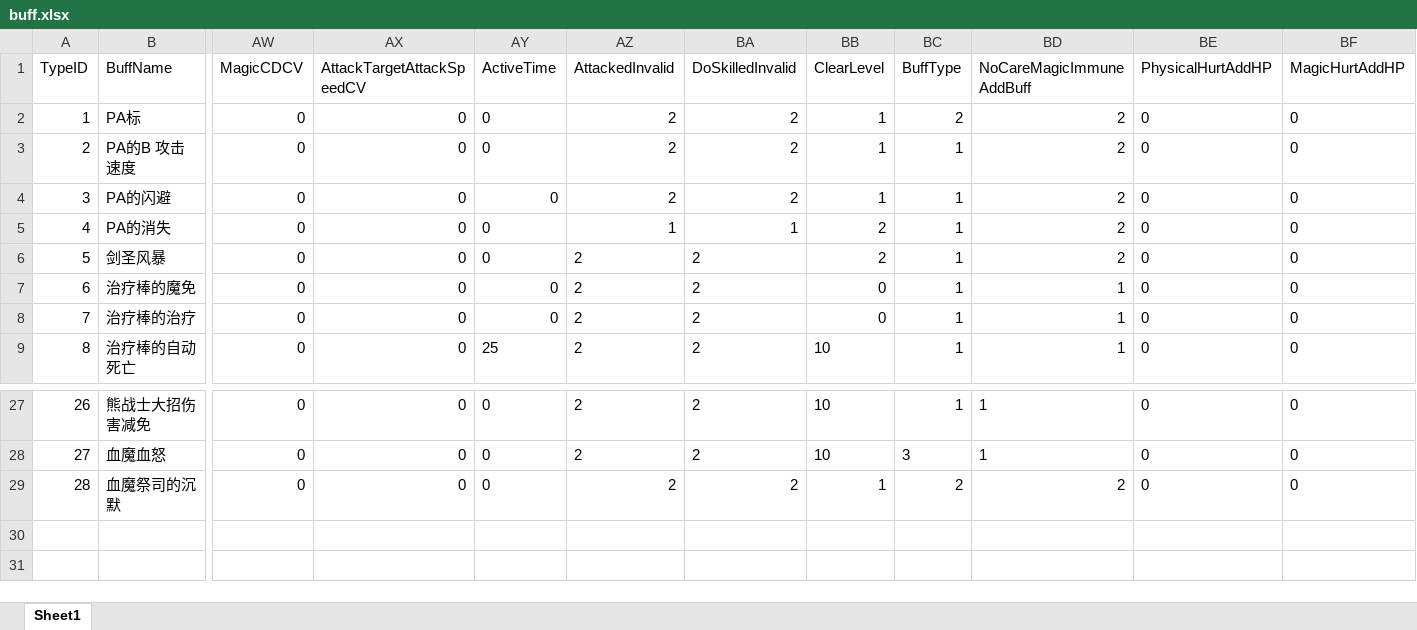
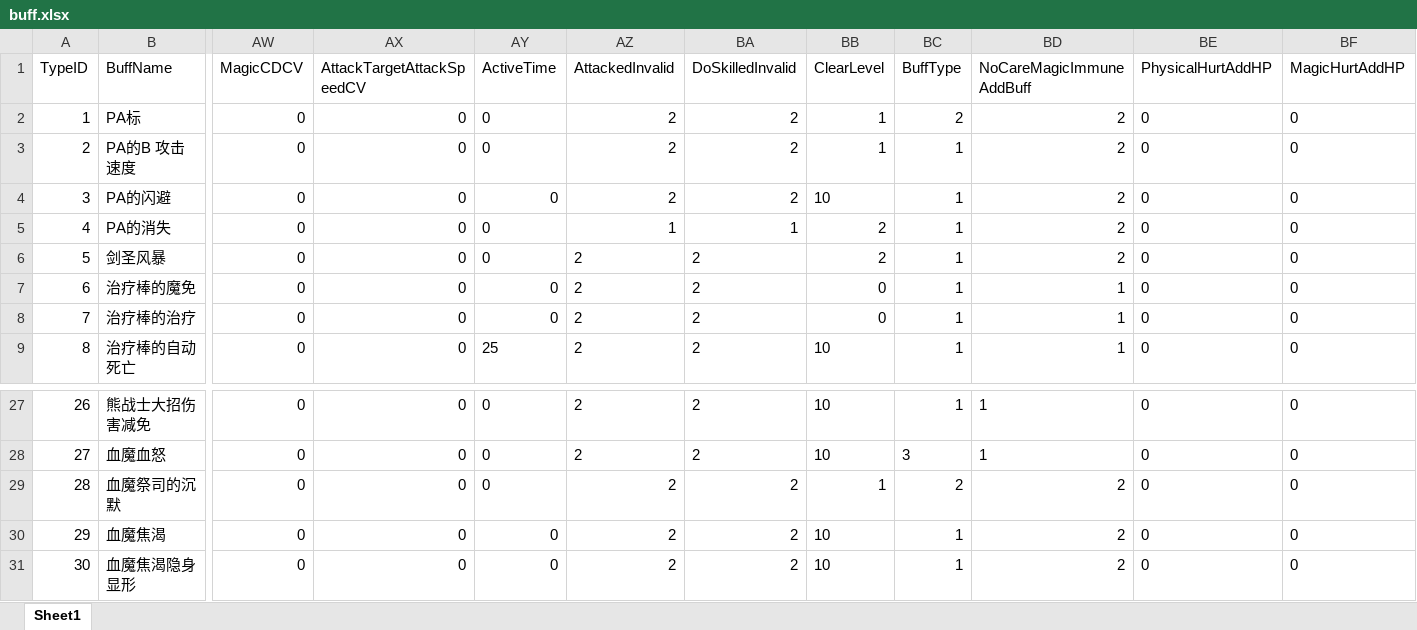
Before and after one commit to lvshiling/dotanet, an Excel workbook: bin/conf/buff.xlsx, sheet Sheet1, drawn as a sheet; only a part is shown, gaps mark what is left out; values as stored, in another font and other column widths than the file's, no borders; rows hold the shown columns only; the diff names each change by its address in the sheet, - before the commit and + after, or states it on an @@ line.

```diff
--- a/bin/conf/buff.xlsx (sheet Sheet1)
+++ b/bin/conf/buff.xlsx (sheet Sheet1)
-BB4 (ClearLevel): 1
+BB4 (ClearLevel): 10
+row 30: 29 | 血魔焦渴 | 0 | 0 | 0 | 2 | 2 | 10 | 1 | 2 | 0 | 0
+row 31: 30 | 血魔焦渴隐身显形 | 0 | 0 | 0 | 2 | 2 | 10 | 1 | 2 | 0 | 0
```
Also changed, not shown: bin/conf/skills.xlsx, bin/conf/units.xlsx, 4 other files.
